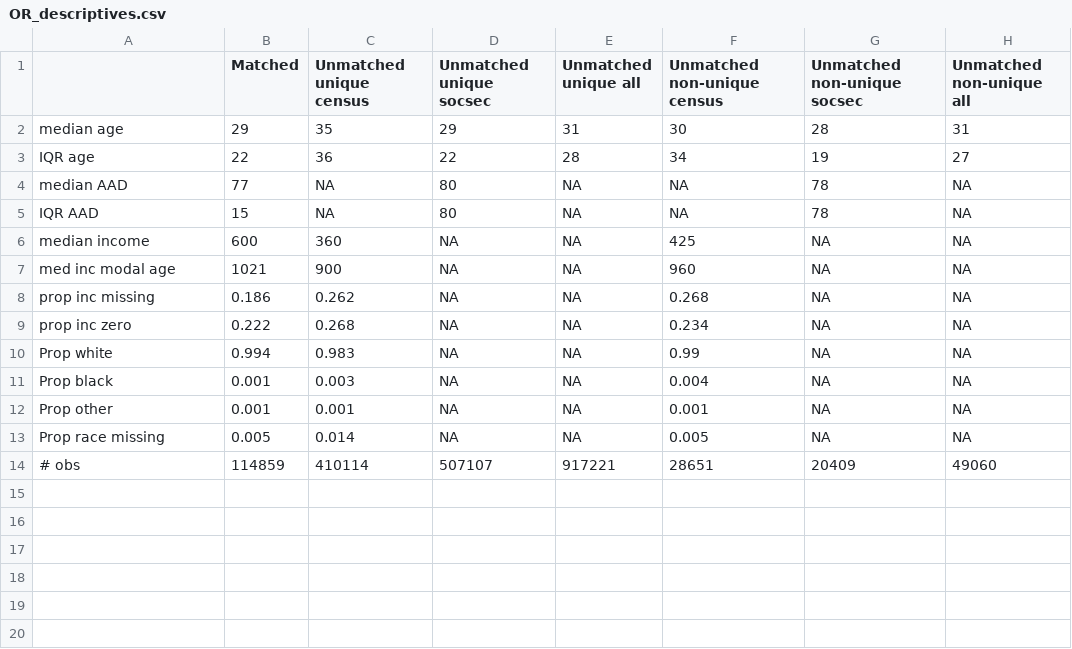
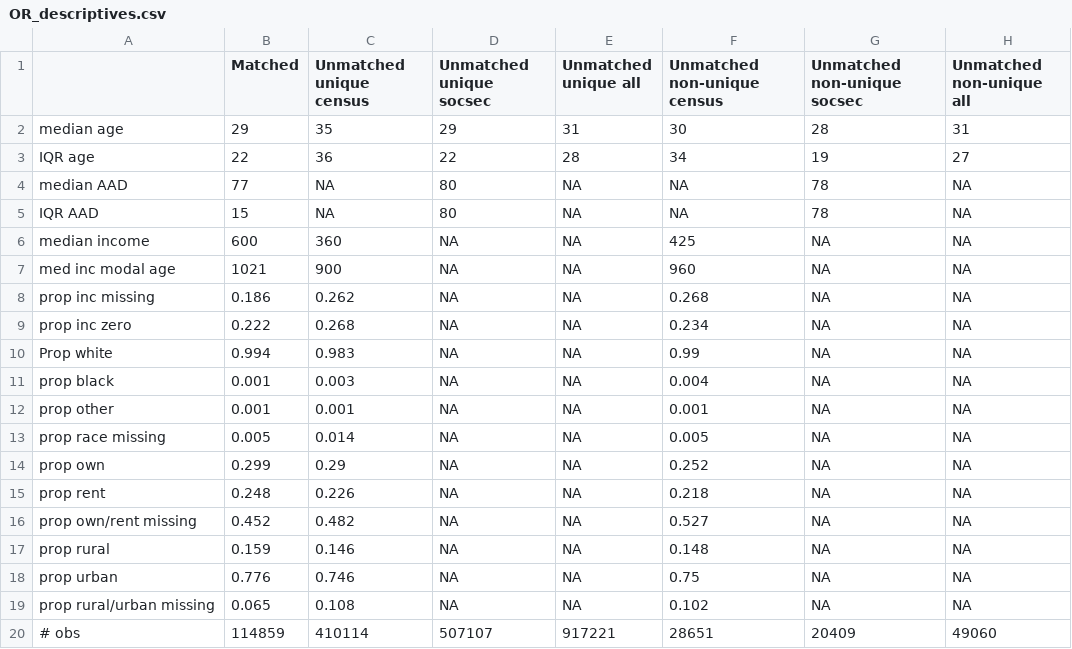
Before and after one commit to josh-goldstein-git/censoc, a CSV file: match_metrics/OR_descriptives.csv, drawn as a sheet.

Commit message:
added renter and rural to descriptives

```diff
--- a/match_metrics/OR_descriptives.csv
+++ b/match_metrics/OR_descriptives.csv
@@ -10,5 +10,11 @@
 "Prop white",0.994,0.983,NA,NA,0.99,NA,NA
-"Prop black",0.001,0.003,NA,NA,0.004,NA,NA
-"Prop other",0.001,0.001,NA,NA,0.001,NA,NA
-"Prop race missing",0.005,0.014,NA,NA,0.005,NA,NA
+"prop black",0.001,0.003,NA,NA,0.004,NA,NA
+"prop other",0.001,0.001,NA,NA,0.001,NA,NA
+"prop race missing",0.005,0.014,NA,NA,0.005,NA,NA
+"prop own",0.299,0.29,NA,NA,0.252,NA,NA
+"prop rent",0.248,0.226,NA,NA,0.218,NA,NA
+"prop own/rent missing",0.452,0.482,NA,NA,0.527,NA,NA
+"prop rural",0.159,0.146,NA,NA,0.148,NA,NA
+"prop urban",0.776,0.746,NA,NA,0.75,NA,NA
+"prop rural/urban missing",0.065,0.108,NA,NA,0.102,NA,NA
 "# obs",114859,410114,507107,917221,28651,20409,49060
```
Also changed, not shown: 1 other file.
